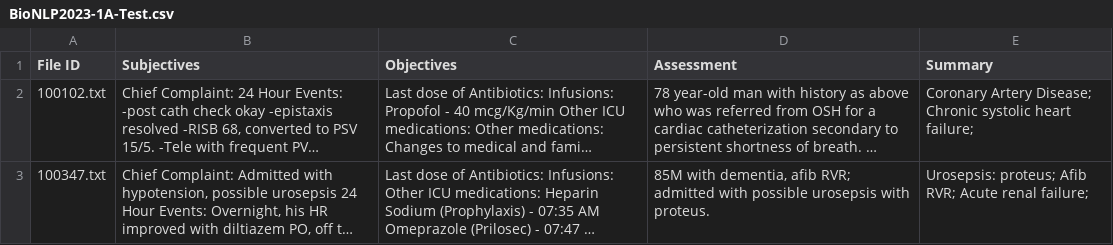
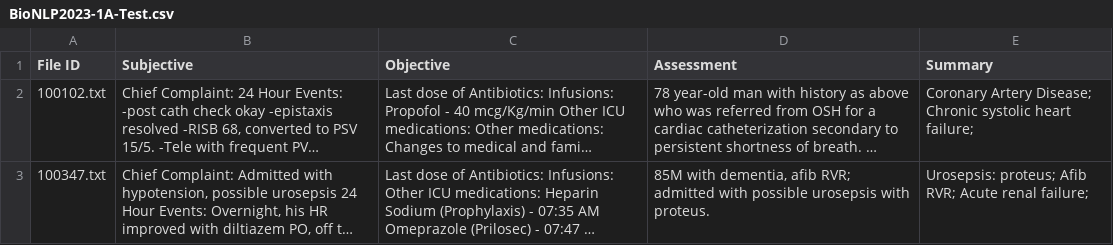
Before and after one commit to CYang-CCI-Lab/MultiAgent_SOAP, a CSV file: BioNLP2023-1A-Test.csv, drawn as a sheet; only a part is shown; long unchanged cells end in …; the diff names each change by its address in the sheet, - before the commit and + after, or states it on an @@ line.

```diff
--- a/BioNLP2023-1A-Test.csv
+++ b/BioNLP2023-1A-Test.csv
-B1: Subjectives
+B1: Subjective
-C1: Objectives
+C1: Objective
```
Also changed, not shown: 18 other files.
